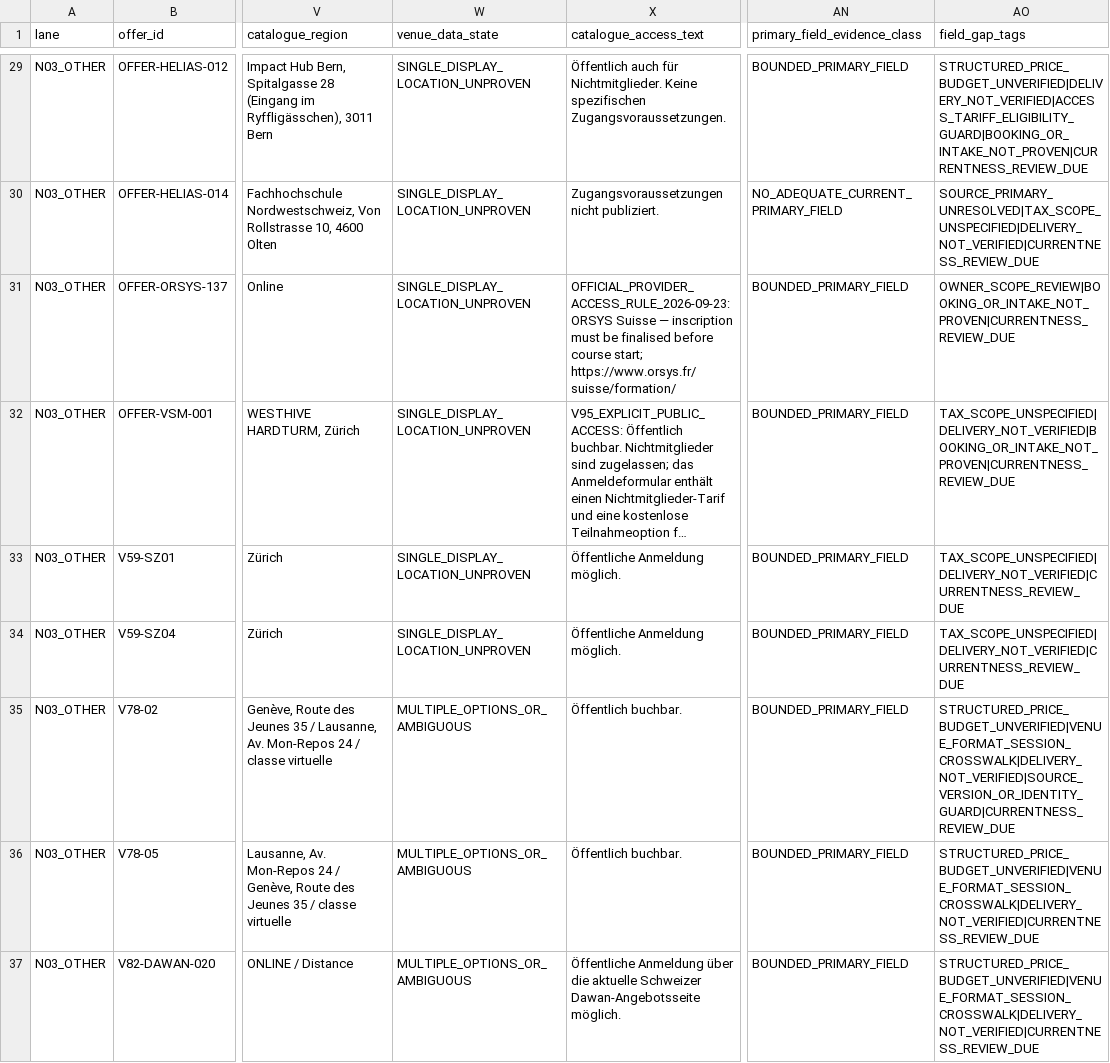
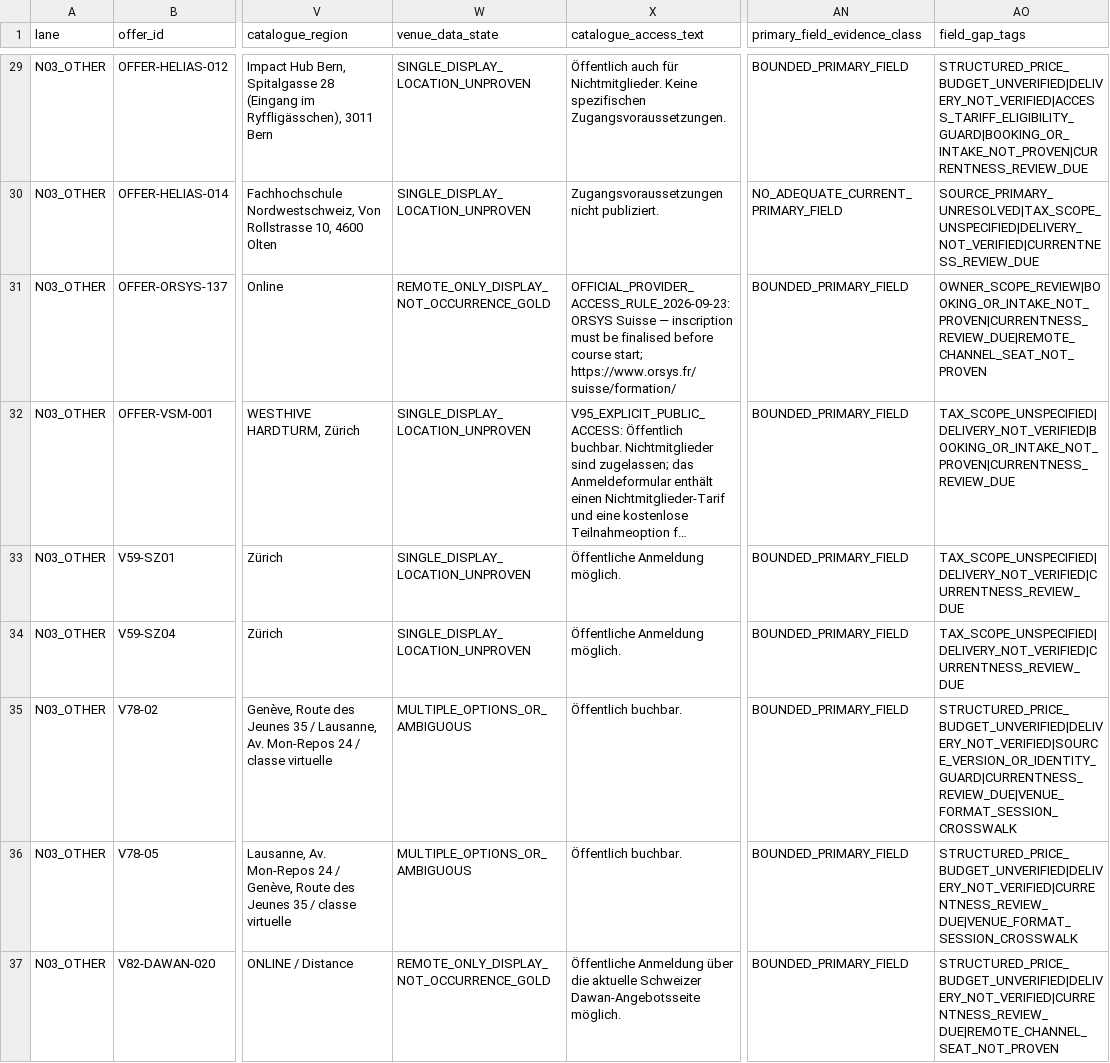
Before and after one commit to george-sarpong/weiterbildungsradar-journalismus, a TSV file: docs/b2/all-140-website-gold-field-gates-20261105.tsv, drawn as a sheet; only a part is shown, gaps mark what is left out; long unchanged cells end in …; the diff covers the shown part only; the diff names each change by its address in the sheet, - before the commit and + after, or states it on an @@ line.

Commit message:
B2 140 matrix: distinguish online-only (37) from mixed venue (39) and missing (32)

```diff
--- a/docs/b2/all-140-website-gold-field-gates-20261105.tsv
+++ b/docs/b2/all-140-website-gold-field-gates-20261105.tsv
-W31 (venue_data_state): SINGLE_DISPLAY_LOCATION_UNPROVEN
+W31 (venue_data_state): REMOTE_ONLY_DISPLAY_NOT_OCCURRENCE_GOLD
-AO31 (field_gap_tags): OWNER_SCOPE_REVIEW|BOOKING_OR_INTAKE_NOT_PROVEN|CURRENTNESS_REVIEW_DUE
+AO31 (field_gap_tags): OWNER_SCOPE_REVIEW|BOOKING_OR_INTAKE_NOT_PROVEN|CURRENTNESS_REVIEW_DUE|REMOTE_CHANNEL_SEAT_NOT_PROVEN
-AO35 (field_gap_tags): STRUCTURED_PRICE_BUDGET_UNVERIFIED|VENUE_FORMAT_SESSION_CROSSWALK|DELIVERY_NOT_VERIFIED|SOURCE_VERSION_OR_IDENTITY_GUARD|CURRENTNESS_REVIEW_DUE
+AO35 (field_gap_tags): STRUCTURED_PRICE_BUDGET_UNVERIFIED|DELIVERY_NOT_VERIFIED|SOURCE_VERSION_OR_IDENTITY_GUARD|CURRENTNESS_REVIEW_DUE|VENUE_FORMAT_SESSION_CROSSWALK
-AO36 (field_gap_tags): STRUCTURED_PRICE_BUDGET_UNVERIFIED|VENUE_FORMAT_SESSION_CROSSWALK|DELIVERY_NOT_VERIFIED|CURRENTNESS_REVIEW_DUE
+AO36 (field_gap_tags): STRUCTURED_PRICE_BUDGET_UNVERIFIED|DELIVERY_NOT_VERIFIED|CURRENTNESS_REVIEW_DUE|VENUE_FORMAT_SESSION_CROSSWALK
-W37 (venue_data_state): MULTIPLE_OPTIONS_OR_AMBIGUOUS
+W37 (venue_data_state): REMOTE_ONLY_DISPLAY_NOT_OCCURRENCE_GOLD
-AO37 (field_gap_tags): STRUCTURED_PRICE_BUDGET_UNVERIFIED|VENUE_FORMAT_SESSION_CROSSWALK|DELIVERY_NOT_VERIFIED|CURRENTNESS_REVIEW_DUE
+AO37 (field_gap_tags): STRUCTURED_PRICE_BUDGET_UNVERIFIED|DELIVERY_NOT_VERIFIED|CURRENTNESS_REVIEW_DUE|REMOTE_CHANNEL_SEAT_NOT_PROVEN
```
Also changed, not shown: 140 edited cells elsewhere in this file.
